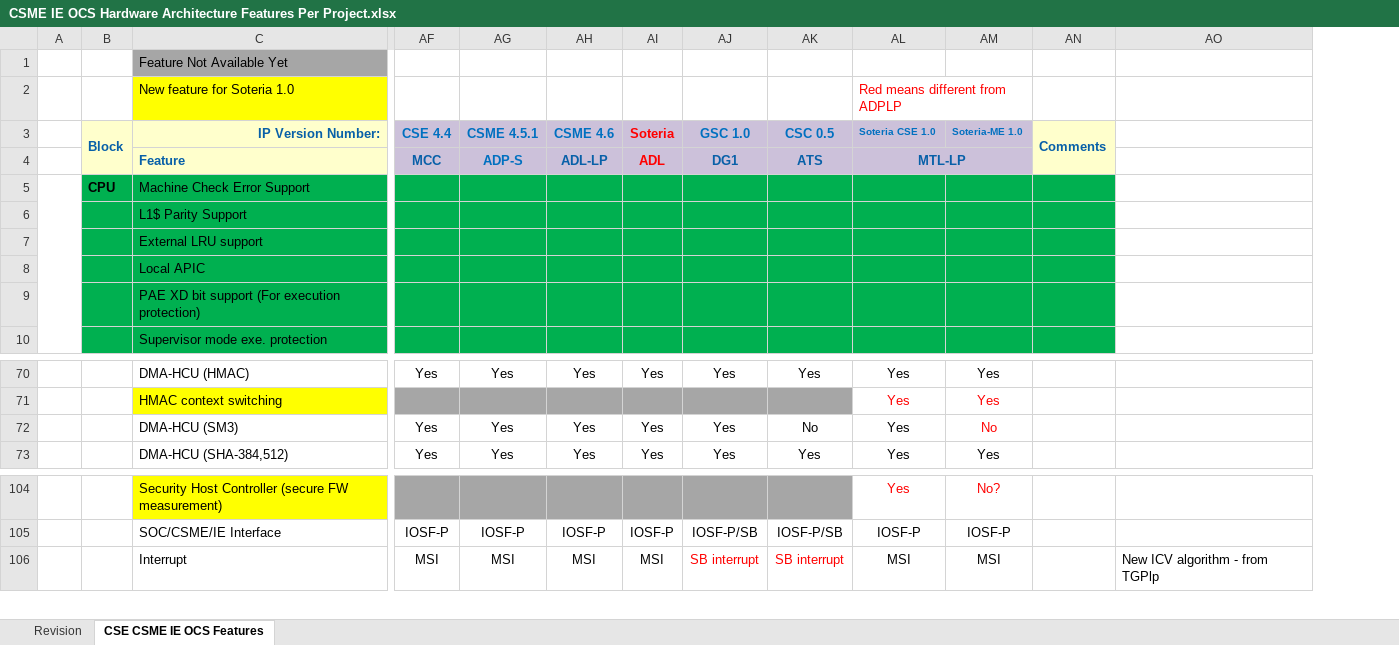
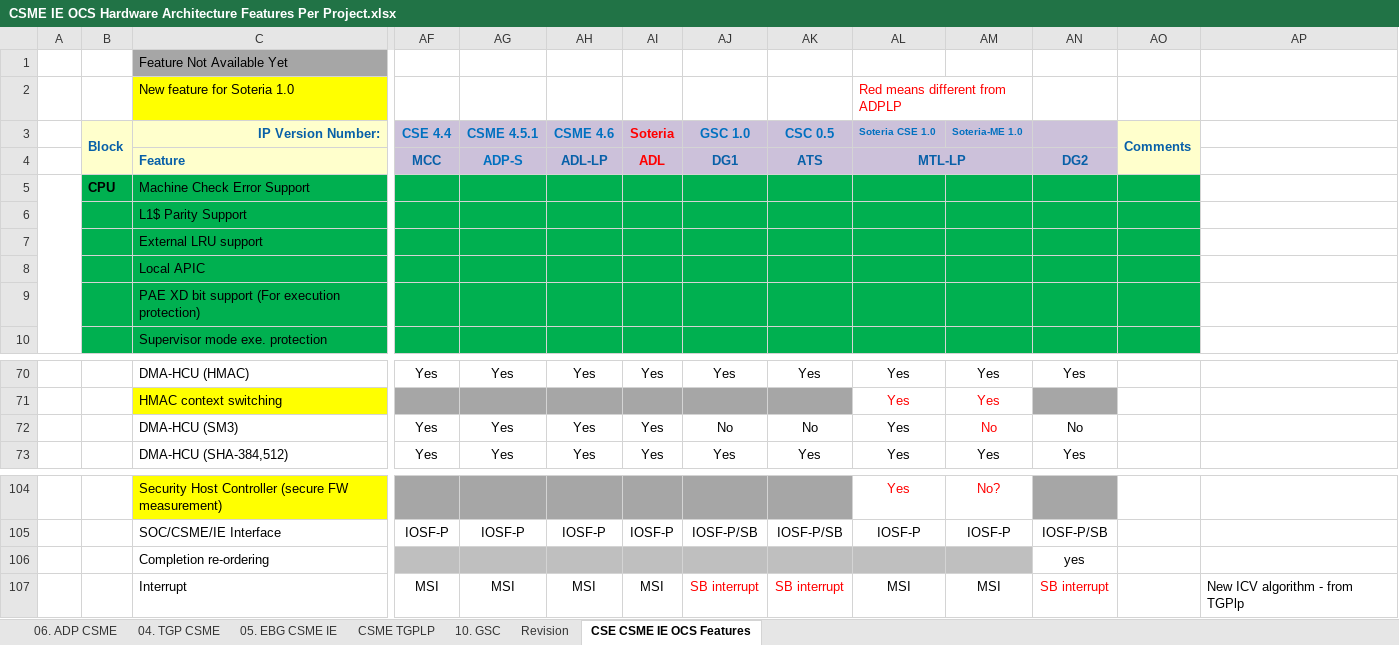
Before and after one commit to jason-ytsao/exp_submodule, an Excel workbook: ArchSpecs/Working/CSME IE OCS Hardware Architecture Features Per Project.xlsx, sheet CSE CSME IE OCS Features, drawn as a sheet; only a part is shown, gaps mark what is left out; values as stored, in another font and other column widths than the file's, no borders; rows hold the shown columns only; the diff names each change by its address in the sheet, - before the commit and + after, or states it on an @@ line.

Commit message:
Added DG2 feature configuration.
[git-p4: depot-paths = "//depot/projects/coe/CSME/": change = 770142]

```diff
--- a/ArchSpecs/Working/CSME IE OCS Hardware Architecture Features Per Project.xlsx (sheet CSE CSME IE OCS Features)
+++ b/ArchSpecs/Working/CSME IE OCS Hardware Architecture Features Per Project.xlsx (sheet CSE CSME IE OCS Features)
+sheet tab: 06. ADP CSME
+sheet tab: 04. TGP CSME
+sheet tab: 05. EBG CSME IE
+sheet tab: CSME TGPLP
+sheet tab: 10. GSC
+column AN, row 4: DG2; rows 70-73: Yes |  | No | Yes; row 105: IOSF-P/SB; row 107: SB interrupt
-AJ72 (GSC 1.0): Yes
+AJ72 (GSC 1.0): No
+row 106:  |  | Completion re-ordering |  |  |  |  |  |  |  |  | yes
```
Also changed, not shown: sheet Revision.
